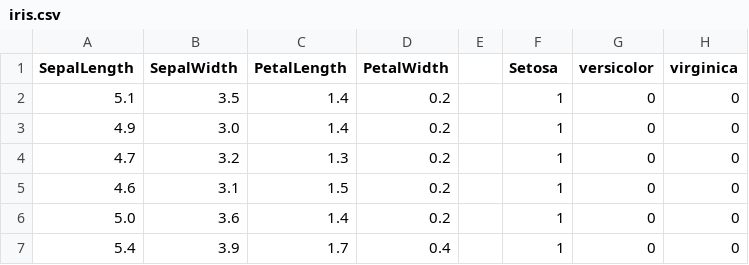
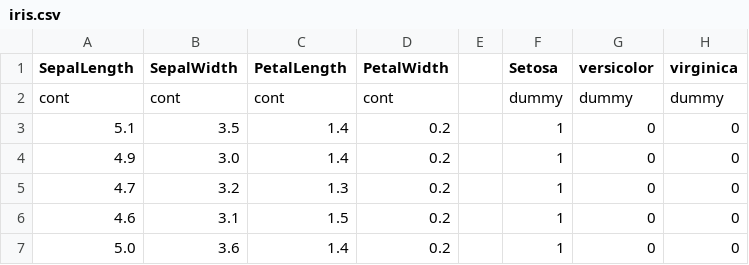
Before and after one commit to Baxlan/OmniLearn, a CSV file: bin/dataset/iris.csv, drawn as a sheet; only a part is shown; the shorter side is filled out with more unchanged rows; the diff names each change by its address in the sheet, - before the commit and + after, or states it on an @@ line.

```diff
--- a/bin/dataset/iris.csv
+++ b/bin/dataset/iris.csv
+row 2: cont | cont | cont | cont |  | dummy | dummy | dummy
```
Also changed, not shown: 2 other files.
